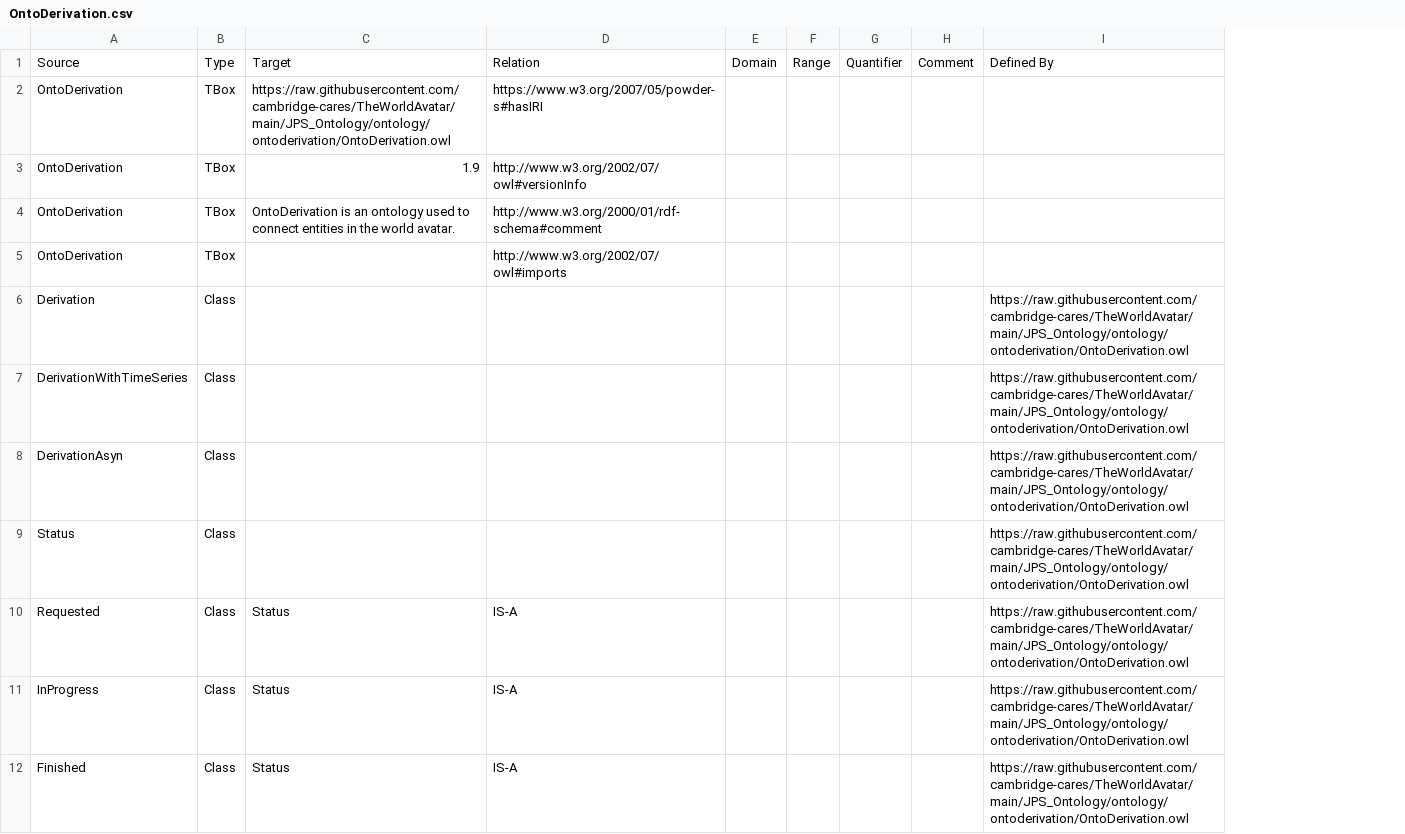
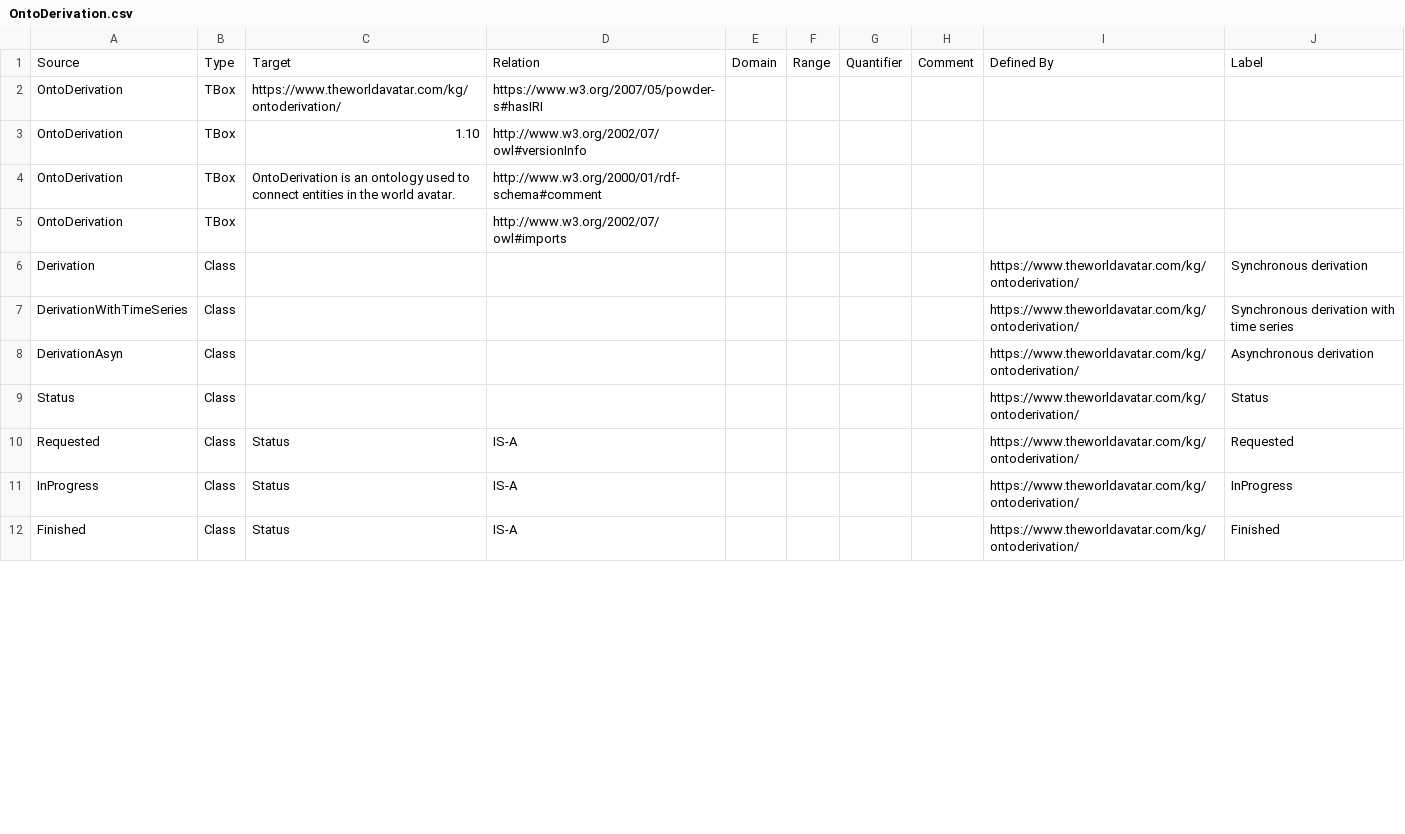
Before and after one commit to msff2/ontology, a CSV file: JPS_Ontology/ontology/ontoderivation/OntoDerivation.csv, drawn as a sheet; only a part is shown; removed rows and columns are numbered as before the commit, all else as after; the diff names each change by its address in the sheet, - before the commit and + after, or states it on an @@ line.

Commit message:
204-dev-update-ontoderivation-namespace: updated OntoDerivation namespace in TBox CSV and OWL files; added Label to TBox.

```diff
--- a/JPS_Ontology/ontology/ontoderivation/OntoDerivation.csv
+++ b/JPS_Ontology/ontology/ontoderivation/OntoDerivation.csv
-column I, rows 1-12: Defined By |  |  |  |  | https://raw.githubusercontent.com/cambridge-cares/TheWorldAvatar/main/JPS_Ontology/ontology/ontoderivation/OntoDerivation.owl | https://raw.githubusercontent.com/cambridge-cares/TheWorldAvatar/main/JPS_Ontology/ontology/ontoderivation/OntoDerivation.owl | https://raw.githubusercontent.com/cambridge-cares/TheWorldAvatar/main/JPS_Ontology/ontology/ontoderivation/OntoDerivation.owl | https://raw.githubusercontent.com/cambridge-cares/TheWorldAvatar/main/JPS_Ontology/ontology/ontoderivation/OntoDerivation.owl | https://raw.githubusercontent.com/cambridge-cares/TheWorldAvatar/main/JPS_Ontology/ontology/ontoderivation/OntoDerivation.owl | https://raw.githubusercontent.com/cambridge-cares/TheWorldAvatar/main/JPS_Ontology/ontology/ontoderivation/OntoDerivation.owl | https://raw.githubusercontent.com/cambridge-cares/TheWorldAvatar/main/JPS_Ontology/ontology/ontoderivation/OntoDerivation.owl
+column I, rows 1-12: Defined By |  |  |  |  | https://www.theworldavatar.com/kg/ontoderivation/ | https://www.theworldavatar.com/kg/ontoderivation/ | https://www.theworldavatar.com/kg/ontoderivation/ | https://www.theworldavatar.com/kg/ontoderivation/ | https://www.theworldavatar.com/kg/ontoderivation/ | https://www.theworldavatar.com/kg/ontoderivation/ | https://www.theworldavatar.com/kg/ontoderivation/
+column J, rows 1-12: Label |  |  |  |  | Synchronous derivation | Synchronous derivation with time series | Asynchronous derivation | Status | Requested | InProgress | Finished
-C2: https://raw.githubusercontent.com/cambridge-cares/TheWorldAvatar/main/JPS_Ontology/ontology/ontoderivation/OntoDerivation.owl
+C2: https://www.theworldavatar.com/kg/ontoderivation/
-C3: 1.9
+C3: 1.10
```
Also changed, not shown: 1 other file.
